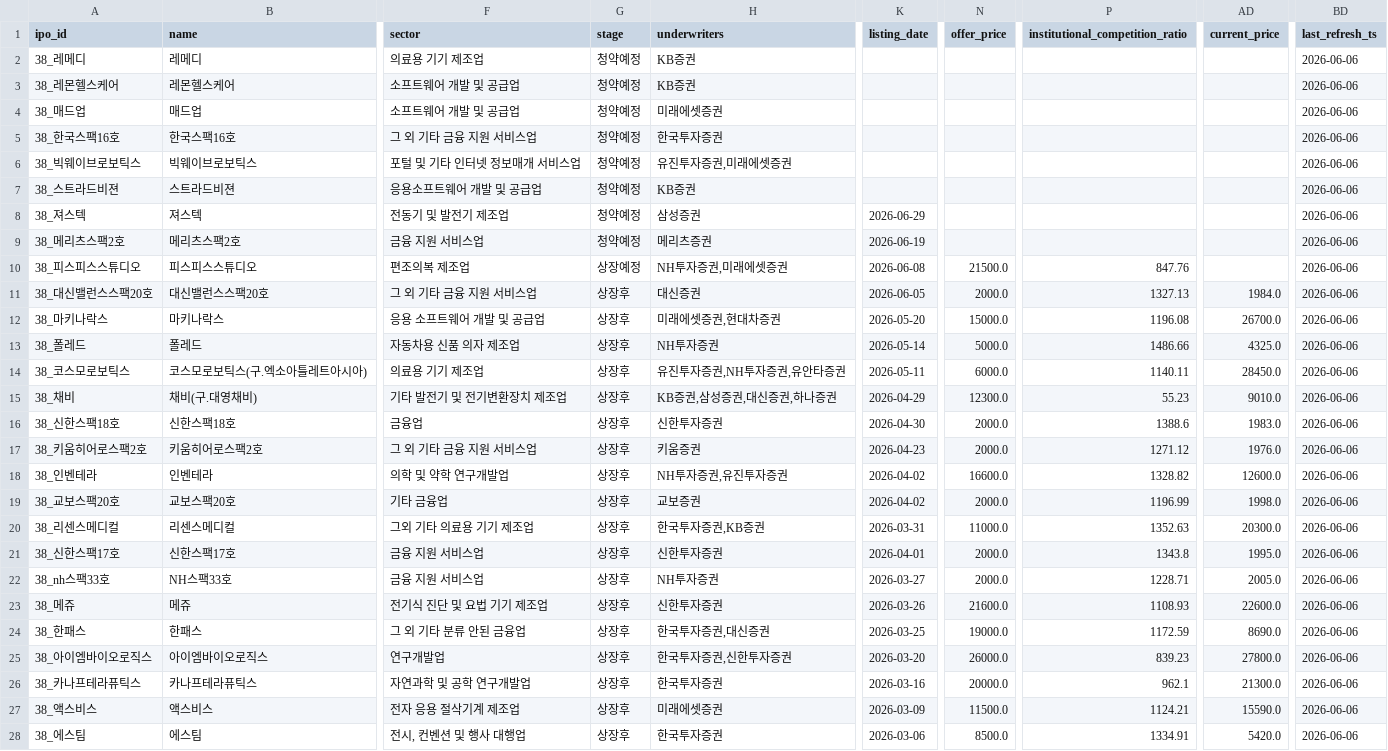
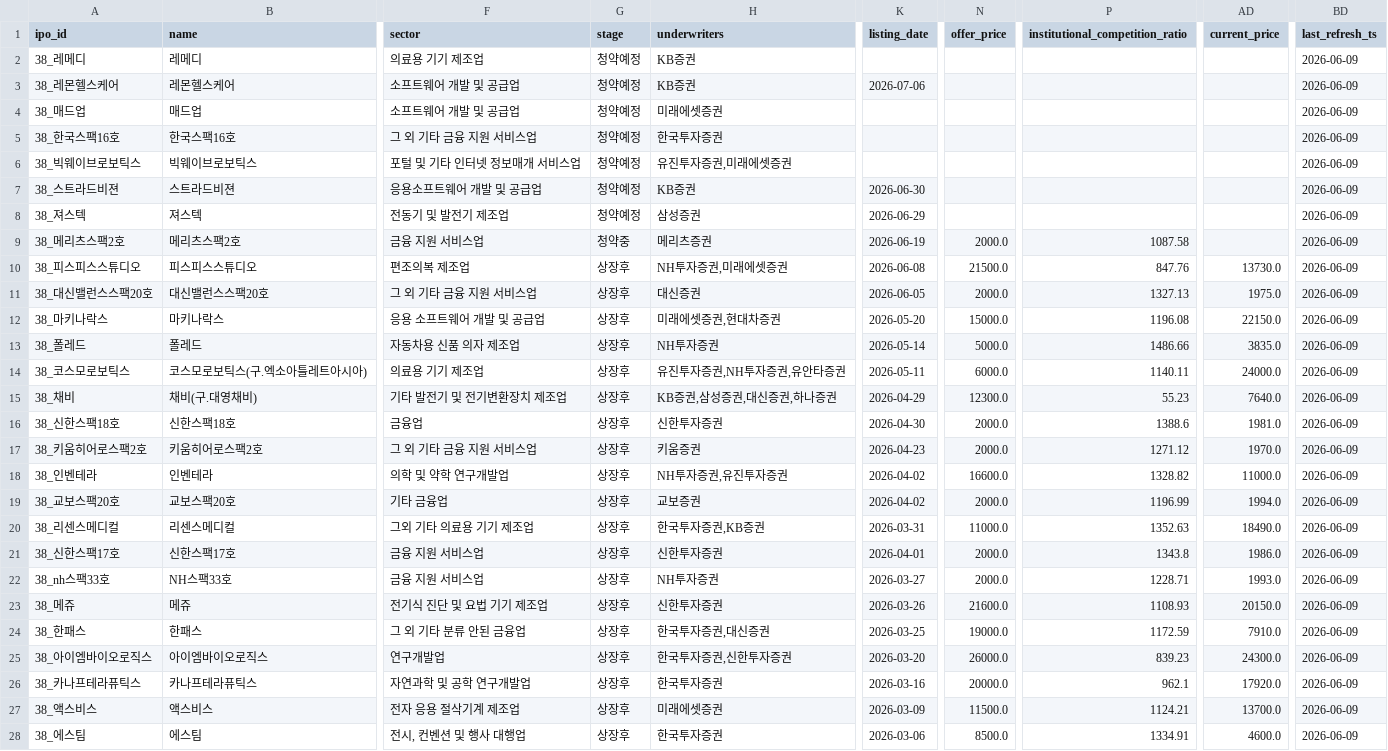
Before and after one commit to poet1004/offering_reminder, a CSV file: ipo_git/data/cache/schedule_38_live.csv, drawn as a sheet; only a part is shown, gaps mark what is left out; the diff covers the shown part only; the diff names each change by its address in the sheet, - before the commit and + after, or states it on an @@ line.

```diff
--- a/ipo_git/data/cache/schedule_38_live.csv
+++ b/ipo_git/data/cache/schedule_38_live.csv
-BD2:BD28 (last_refresh_ts): 2026-06-06
+BD2:BD28 (last_refresh_ts): 2026-06-09
-K3 (listing_date): (empty)
+K3 (listing_date): 2026-07-06
-K7 (listing_date): (empty)
+K7 (listing_date): 2026-06-30
-G9 (stage): 청약예정
+G9 (stage): 청약중
-N9 (offer_price): (empty)
+N9 (offer_price): 2000.0
-P9 (institutional_competition_ratio): (empty)
+P9 (institutional_competition_ratio): 1087.58
-G10 (stage): 상장예정
+G10 (stage): 상장후
-AD10 (current_price): (empty)
+AD10 (current_price): 13730.0
-AD11 (current_price): 1984.0
+AD11 (current_price): 1975.0
-AD12 (current_price): 26700.0
+AD12 (current_price): 22150.0
-AD13 (current_price): 4325.0
+AD13 (current_price): 3835.0
-AD14 (current_price): 28450.0
+AD14 (current_price): 24000.0
-AD15 (current_price): 9010.0
+AD15 (current_price): 7640.0
-AD16 (current_price): 1983.0
+AD16 (current_price): 1981.0
-AD17 (current_price): 1976.0
+AD17 (current_price): 1970.0
-AD18 (current_price): 12600.0
+AD18 (current_price): 11000.0
-AD19 (current_price): 1998.0
+AD19 (current_price): 1994.0
-AD20 (current_price): 20300.0
+AD20 (current_price): 18490.0
-AD21 (current_price): 1995.0
+AD21 (current_price): 1986.0
-AD22 (current_price): 2005.0
+AD22 (current_price): 1993.0
-AD23 (current_price): 22600.0
+AD23 (current_price): 20150.0
-AD24 (current_price): 8690.0
+AD24 (current_price): 7910.0
-AD25 (current_price): 27800.0
+AD25 (current_price): 24300.0
-AD26 (current_price): 21300.0
+AD26 (current_price): 17920.0
-AD27 (current_price): 15590.0
+AD27 (current_price): 13700.0
-AD28 (current_price): 5420.0
+AD28 (current_price): 4600.0
```
Also changed, not shown: 5 edited cells elsewhere in this file, ipo_git/data/cache/kind_corp_download_live.csv, ipo_git/data/cache/market_snapshot_last_success.csv, 34 other files.
